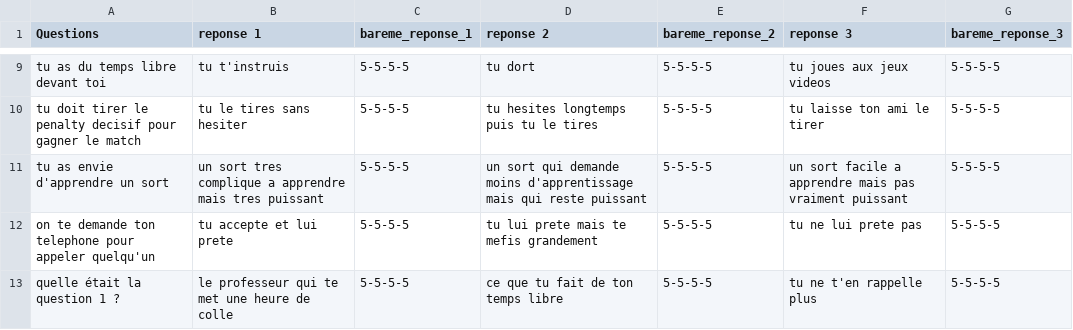
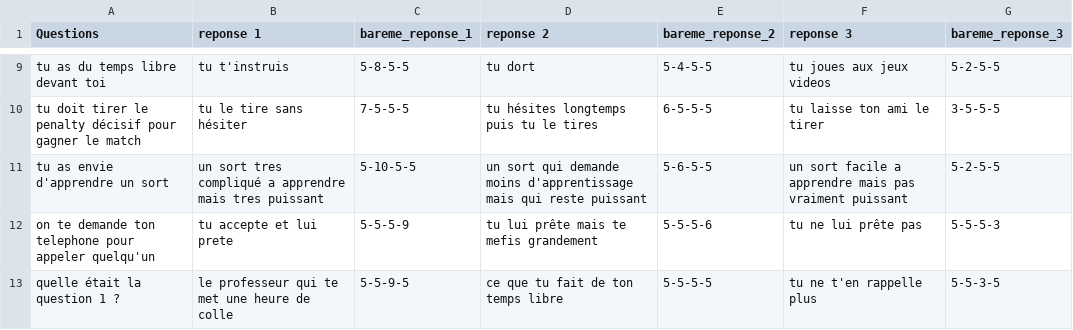
Before and after one commit to khelil/quizz-kids, a CSV file: datas/Questions_choixpeau_magique.csv, drawn as a sheet; only a part is shown, gaps mark what is left out; the diff covers the shown part only; the diff names each change by its address in the sheet, - before the commit and + after, or states it on an @@ line.

```diff
--- a/datas/Questions_choixpeau_magique.csv
+++ b/datas/Questions_choixpeau_magique.csv
-C9 (bareme_reponse_1): 5-5-5-5
+C9 (bareme_reponse_1): 5-8-5-5
-E9 (bareme_reponse_2): 5-5-5-5
+E9 (bareme_reponse_2): 5-4-5-5
-G9 (bareme_reponse_3): 5-5-5-5
+G9 (bareme_reponse_3): 5-2-5-5
-A10 (Questions): …le penalty decisif pour gagner…
+A10 (Questions): …le penalty décisif pour gagner…
-B10 (reponse 1): tu le tires sans hesiter
+B10 (reponse 1): tu le tire sans hésiter
-C10 (bareme_reponse_1): 5-5-5-5
+C10 (bareme_reponse_1): 7-5-5-5
-D10 (reponse 2): tu hesites longtemps puis tu le tires
+D10 (reponse 2): tu hésites longtemps puis tu le tires
-E10 (bareme_reponse_2): 5-5-5-5
+E10 (bareme_reponse_2): 6-5-5-5
-G10 (bareme_reponse_3): 5-5-5-5
+G10 (bareme_reponse_3): 3-5-5-5
-B11 (reponse 1): …sort tres complique a apprendre…
+B11 (reponse 1): …sort tres compliqué a apprendre…
-C11 (bareme_reponse_1): 5-5-5-5
+C11 (bareme_reponse_1): 5-10-5-5
-E11 (bareme_reponse_2): 5-5-5-5
+E11 (bareme_reponse_2): 5-6-5-5
-G11 (bareme_reponse_3): 5-5-5-5
+G11 (bareme_reponse_3): 5-2-5-5
-C12 (bareme_reponse_1): 5-5-5-5
+C12 (bareme_reponse_1): 5-5-5-9
-D12 (reponse 2): tu lui prete mais te mefis grandement
+D12 (reponse 2): tu lui prête mais te mefis grandement
-E12 (bareme_reponse_2): 5-5-5-5
+E12 (bareme_reponse_2): 5-5-5-6
-F12 (reponse 3): tu ne lui prete pas
+F12 (reponse 3): tu ne lui prête pas
-G12 (bareme_reponse_3): 5-5-5-5
+G12 (bareme_reponse_3): 5-5-5-3
-C13 (bareme_reponse_1): 5-5-5-5
+C13 (bareme_reponse_1): 5-5-9-5
-G13 (bareme_reponse_3): 5-5-5-5
+G13 (bareme_reponse_3): 5-5-3-5
```
Also changed, not shown: 31 edited cells elsewhere in this file, 2 other files.
